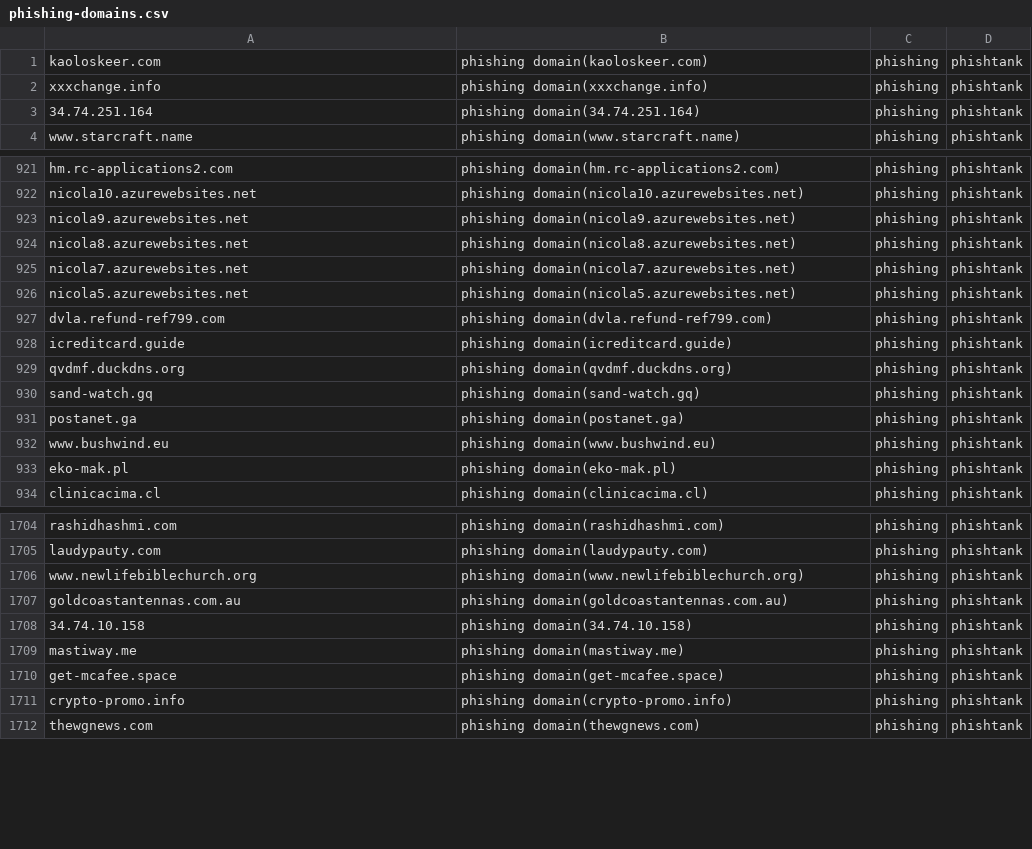
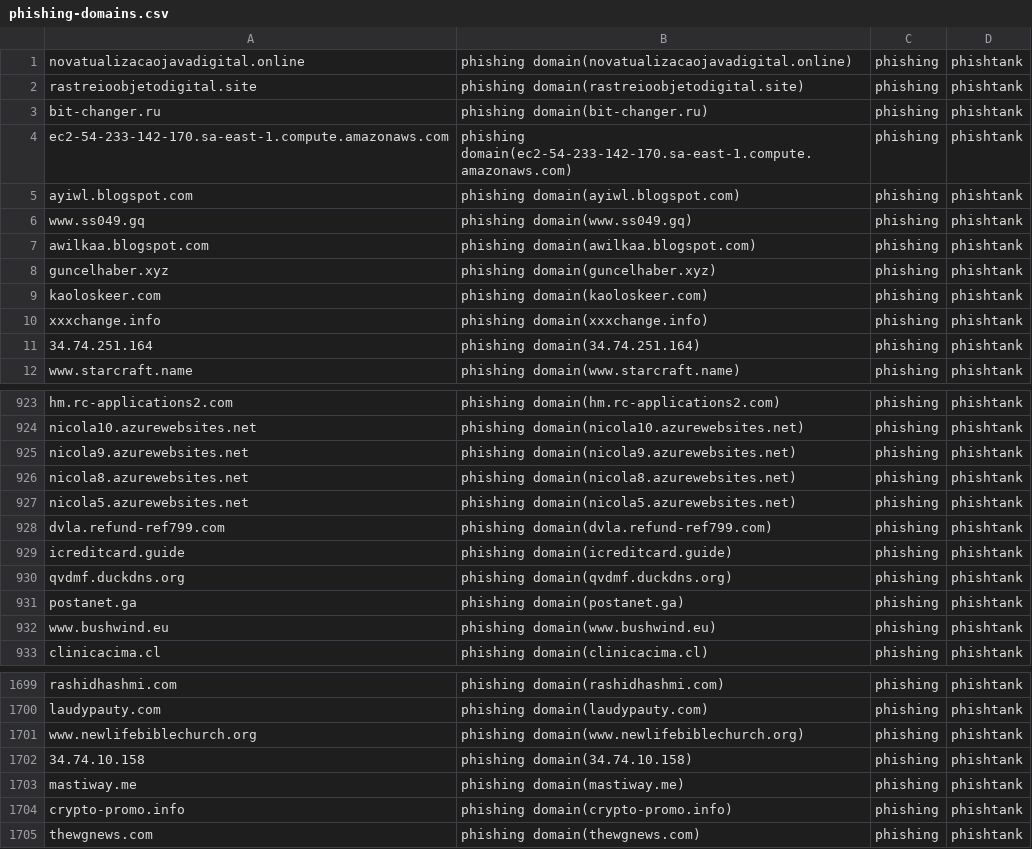
Before and after one commit to sinjukukawataro/20180511, a CSV file: phishing-domains.csv, drawn as a sheet; only a part is shown, gaps mark what is left out; removed rows and columns are numbered as before the commit, all else as after; the diff covers the shown part only; the diff names each change by its address in the sheet, - before the commit and + after, or states it on an @@ line.

Commit message:
update_20190823_000311

```diff
--- a/phishing-domains.csv
+++ b/phishing-domains.csv
+row 1: novatualizacaojavadigital.online | phishing domain(novatualizacaojavadigital.online) | phishing | phishtank
+row 2: rastreioobjetodigital.site | phishing domain(rastreioobjetodigital.site) | phishing | phishtank
+row 3: bit-changer.ru | phishing domain(bit-changer.ru) | phishing | phishtank
+row 4: ec2-54-233-142-170.sa-east-1.compute.amazonaws.com | phishing domain(ec2-54-233-142-170.sa-east-1.compute.amazonaws.com) | phishing | phishtank
+row 5: ayiwl.blogspot.com | phishing domain(ayiwl.blogspot.com) | phishing | phishtank
+row 6: www.ss049.gq | phishing domain(www.ss049.gq) | phishing | phishtank
+row 7: awilkaa.blogspot.com | phishing domain(awilkaa.blogspot.com) | phishing | phishtank
+row 8: guncelhaber.xyz | phishing domain(guncelhaber.xyz) | phishing | phishtank
-row 925: nicola7.azurewebsites.net | phishing domain(nicola7.azurewebsites.net) | phishing | phishtank
-row 930: sand-watch.gq | phishing domain(sand-watch.gq) | phishing | phishtank
-row 933: eko-mak.pl | phishing domain(eko-mak.pl) | phishing | phishtank
-row 1707: goldcoastantennas.com.au | phishing domain(goldcoastantennas.com.au) | phishing | phishtank
-row 1710: get-mcafee.space | phishing domain(get-mcafee.space) | phishing | phishtank
```
Also changed, not shown: 13 removed rows and 3 moved rows elsewhere in this file.
